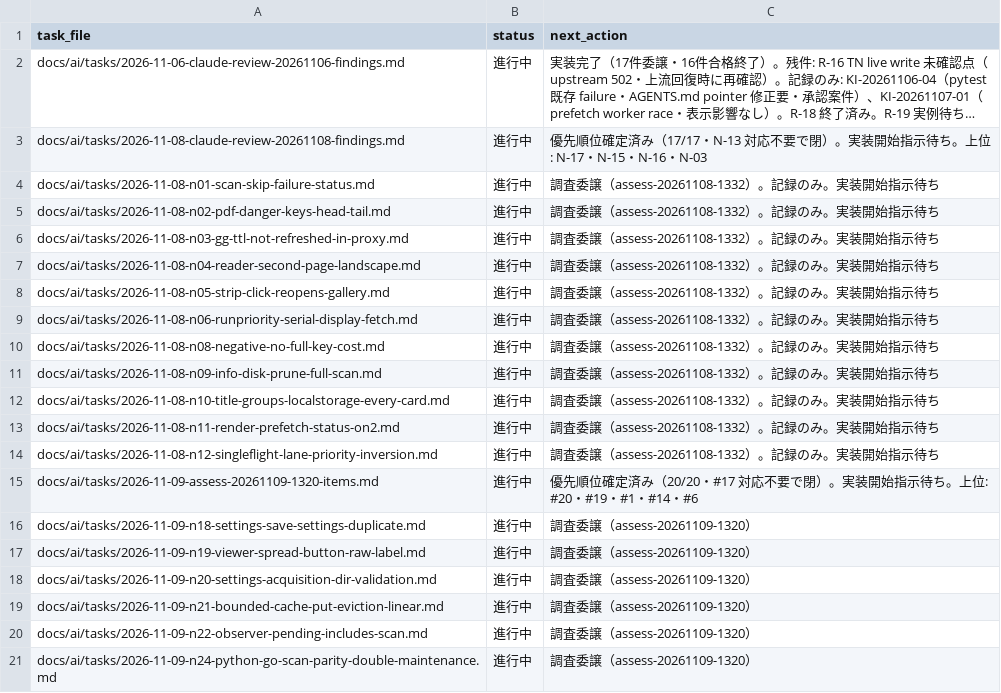
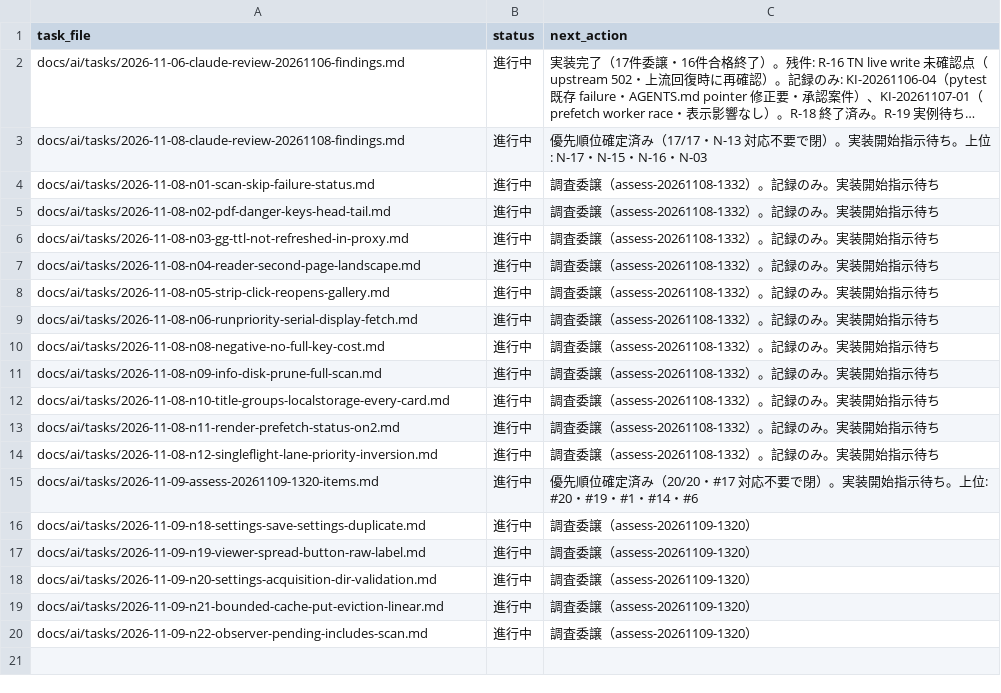
Before and after one commit to BWDSF3104/hitomi-hub, a TSV file: docs/ai/current-task.tsv, drawn as a sheet; long unchanged cells end in …; the diff names each change by its address in the sheet, - before the commit and + after, or states it on an @@ line.

Commit message:
docs: #18 scan parity 方向確定（Go=実装正典・Python 参照実装=仕様の例示・drift=例示差異）

```diff
--- a/docs/ai/current-task.tsv
+++ b/docs/ai/current-task.tsv
-row 21: docs/ai/tasks/2026-11-09-n24-python-go-scan-parity-double-maintenance.md | 進行中 | 調査委譲（assess-20261109-1320）
```
Also changed, not shown: 2 other files.
